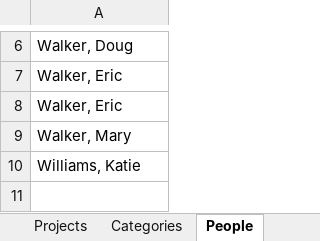
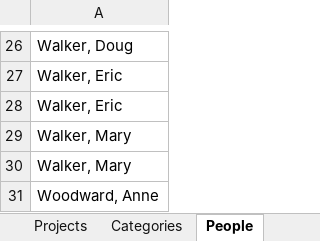
Before and after one commit to erictwalker18/MyFirstPHPPage, an Excel workbook: Templates/Template Hours Log.xlsx, sheet People, drawn as a sheet; only a part is shown, gaps mark what is left out; values as stored, in another font and other column widths than the file's, no borders; addresses are those after the commit; the diff covers the shown part only; the diff names each change by its address in the sheet, - before the commit and + after, or states it on an @@ line.

```diff
--- a/Templates/Template Hours Log.xlsx (sheet People)
+++ b/Templates/Template Hours Log.xlsx (sheet People)
-A30: Williams, Katie
+A30: Walker, Mary
+row 31: Woodward, Anne
```
Also changed, not shown: 20 added rows elsewhere in this sheet, sheet Projects, sheet Categories, 15 other files.
